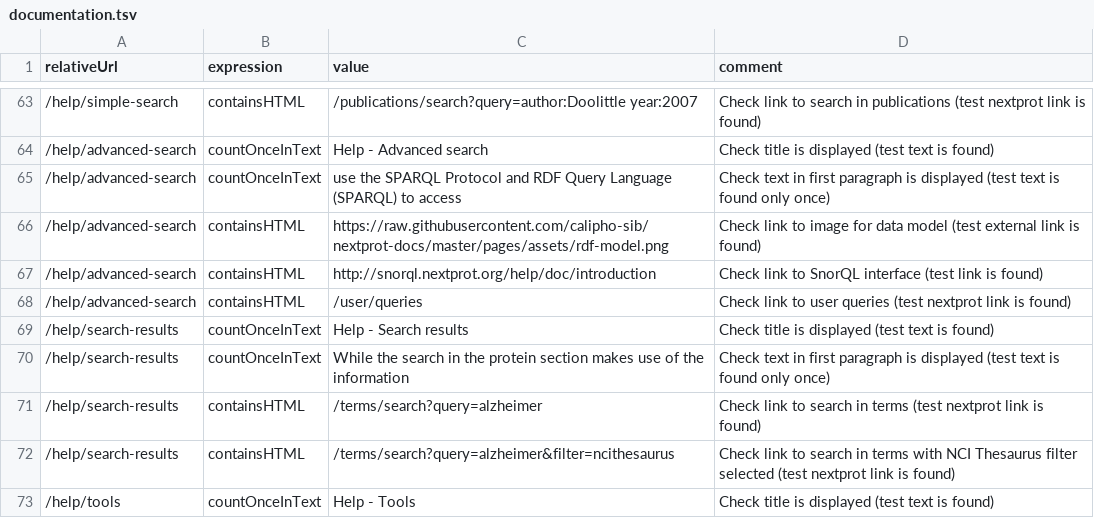
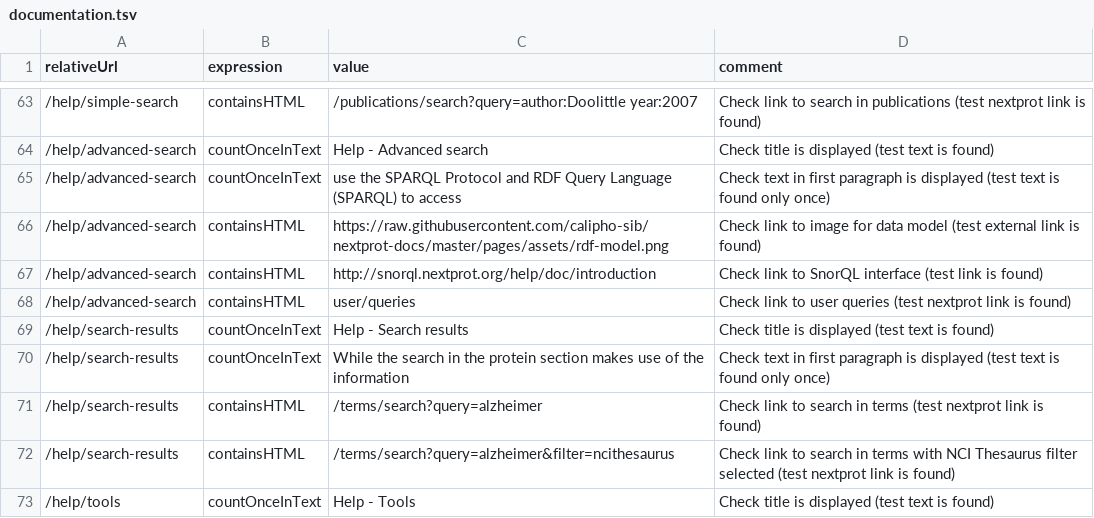
Before and after one commit to calipho-sib/nextprot-automated-qc, a TSV file: test-specs/documentation.tsv, drawn as a sheet; only a part is shown, gaps mark what is left out.

Commit message:
Fixed advanced-search

```diff
--- a/test-specs/documentation.tsv
+++ b/test-specs/documentation.tsv
@@ -67,3 +67,3 @@ relativeUrl	expression	value	comment
 /help/advanced-search	containsHTML	http://snorql.nextprot.org/help/doc/introduction	Check link to SnorQL interface (test link is found)
-/help/advanced-search	containsHTML	/user/queries	Check link to user queries (test nextprot link is found)
+/help/advanced-search	containsHTML	user/queries	Check link to user queries (test nextprot link is found)
 /help/search-results	countOnceInText	Help - Search results	Check title is displayed (test text is found)
```
